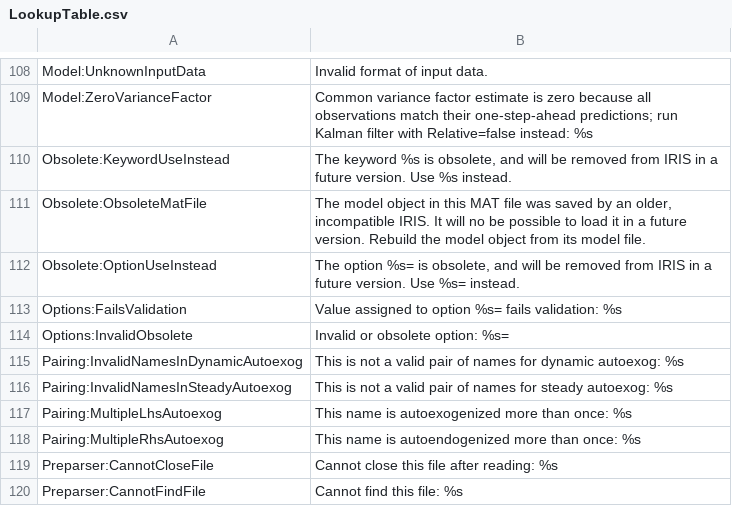
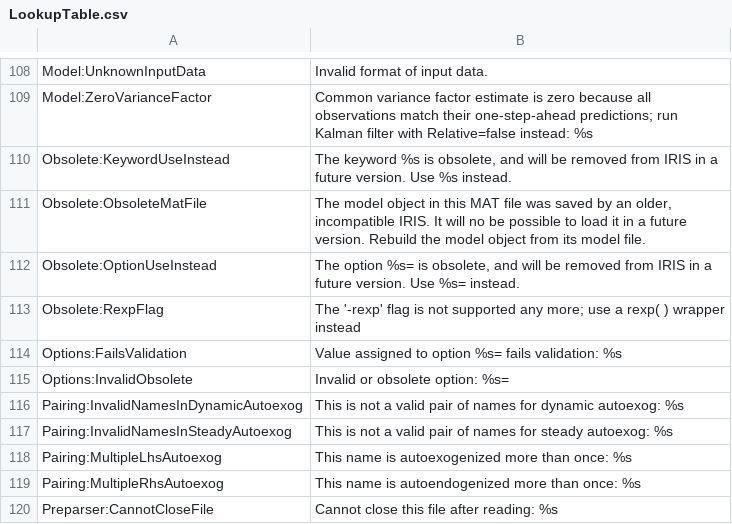
Before and after one commit to IRIS-Solutions-Team/IRIS-Toolbox, a CSV file: +exception/LookupTable.csv, drawn as a sheet; only a part is shown, gaps mark what is left out; the shorter side is filled out with more unchanged rows; the diff names each change by its address in the sheet, - before the commit and + after, or states it on an @@ line.

Commit message:
Address issue #11; throw an error when the obsolete '-rexp' flag is used

```diff
--- a/+exception/LookupTable.csv
+++ b/+exception/LookupTable.csv
+row 113: Obsolete:RexpFlag | The '-rexp' flag is not supported any more; use a rexp( ) wrapper instead
```
Also changed, not shown: 4 other files.
